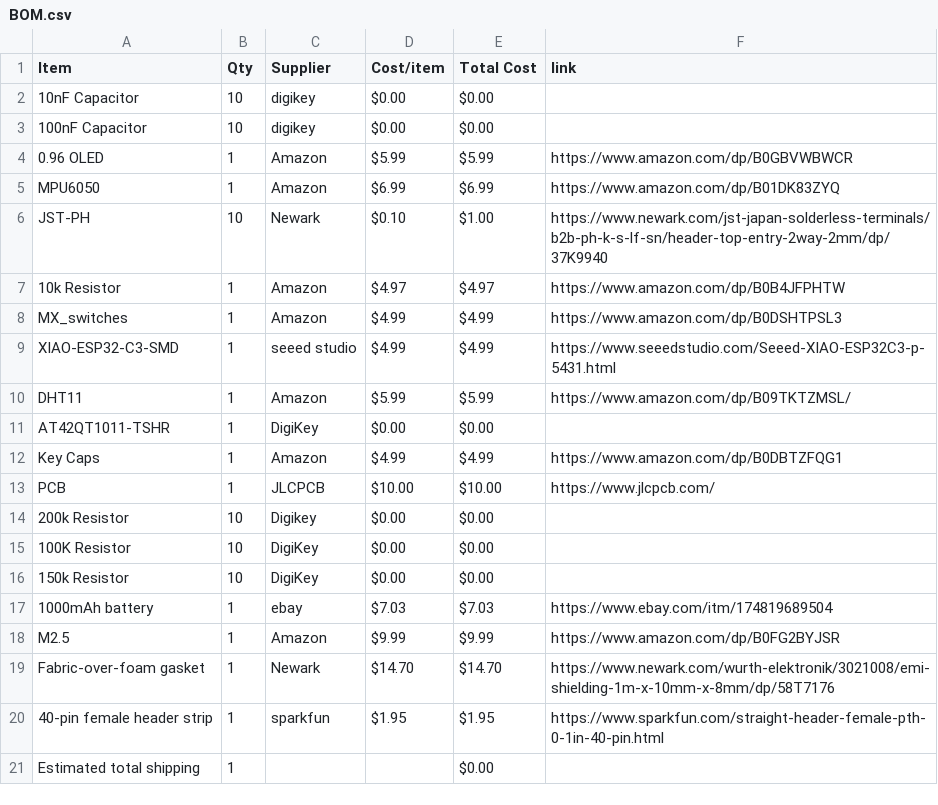
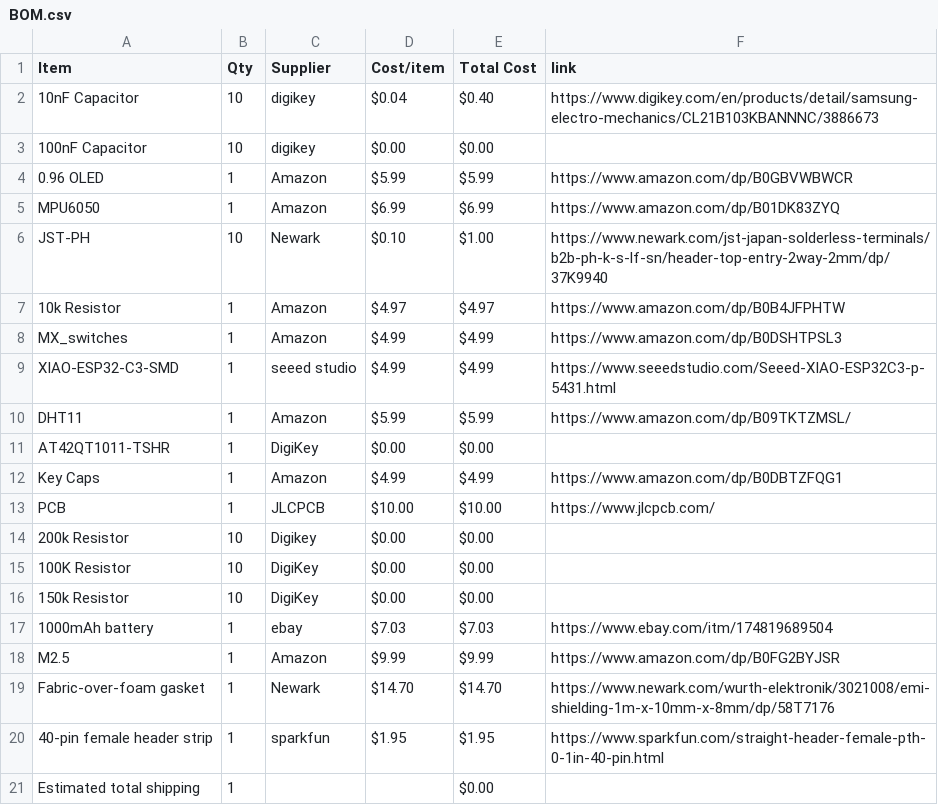
Before and after one commit to Esther-365/my-first-hardware-project, a CSV file: BOM.csv, drawn as a sheet.

Commit message:
Sync Starbie from Half Life

```diff
--- a/BOM.csv
+++ b/BOM.csv
@@ -1,3 +1,3 @@
 Item,Qty,Supplier,Cost/item,Total Cost,link
-10nF Capacitor,10,digikey,$0.00,$0.00,
+10nF Capacitor,10,digikey,$0.04,$0.40,https://www.digikey.com/en/products/detail/samsung-electro-mechanics/CL21B103KBANNNC/3886673
 100nF Capacitor,10,digikey,$0.00,$0.00,
```
